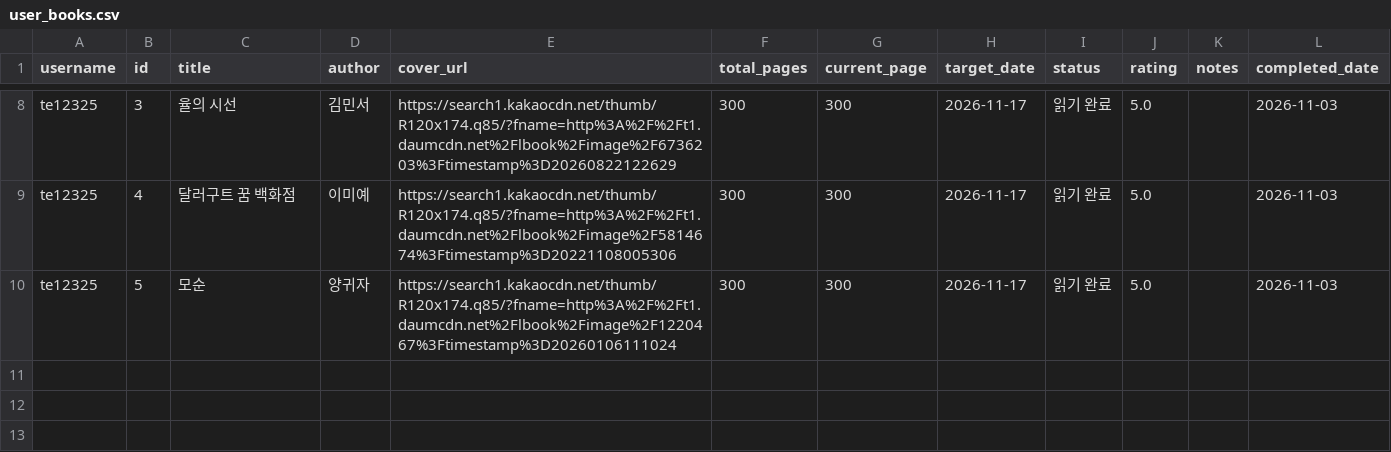
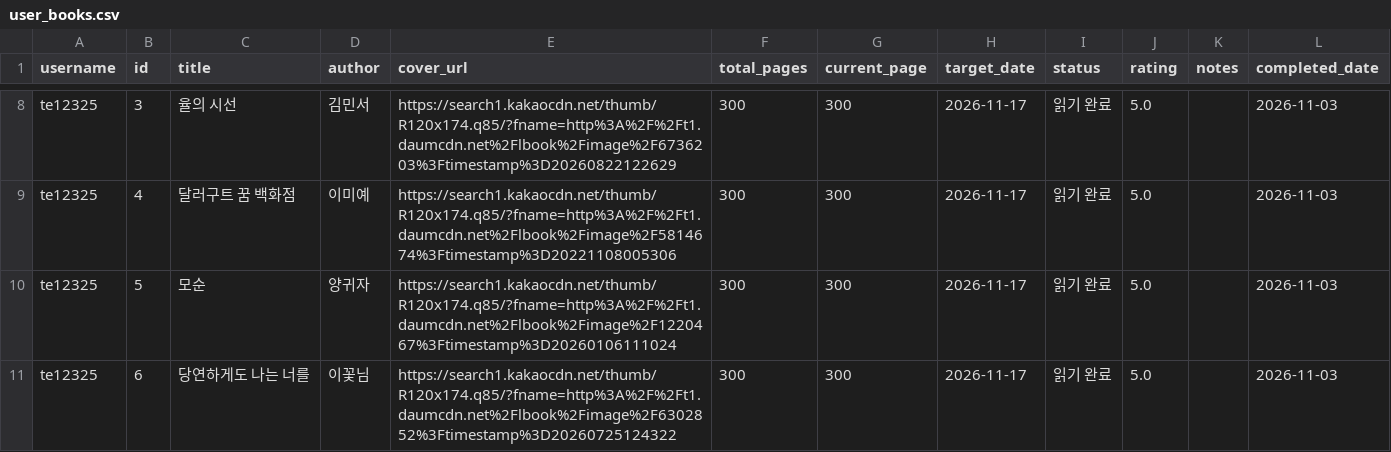
Before and after one commit to te12325/webprogram, a CSV file: user_books.csv, drawn as a sheet; only a part is shown, gaps mark what is left out.

Commit message:
Update books for te12325

```diff
--- a/user_books.csv
+++ b/user_books.csv
@@ -10 +10,2 @@ te12325,4,달러구트 꿈 백화점,이미예,https://search1.kakaocdn.net/thum
 te12325,5,모순,양귀자,https://search1.kakaocdn.net/thumb/R120x174.q85/?fname=http%3A%2F%2Ft1.daumcdn.net%2Flbook%2Fimage%2F1220467%3Ftimestamp%3D20260106111024,300,300,2026-11-17,읽기 완료,5.0,,2026-11-03
+te12325,6,당연하게도 나는 너를,이꽃님,https://search1.kakaocdn.net/thumb/R120x174.q85/?fname=http%3A%2F%2Ft1.daumcdn.net%2Flbook%2Fimage%2F6302852%3Ftimestamp%3D20260725124322,300,300,2026-11-17,읽기 완료,5.0,,2026-11-03
```
